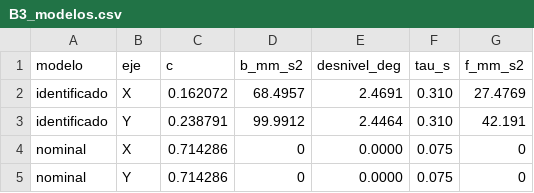
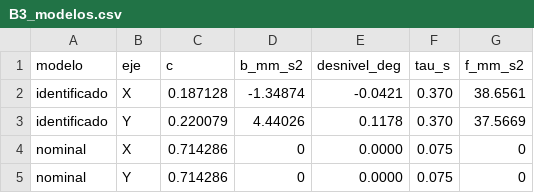
Before and after one commit to Jordis17/LAB-CONTROL, a CSV file: etapaB/resultados/B3_modelos.csv, drawn as a sheet.

```diff
--- a/etapaB/resultados/B3_modelos.csv
+++ b/etapaB/resultados/B3_modelos.csv
@@ -1,4 +1,4 @@
 modelo,eje,c,b_mm_s2,desnivel_deg,tau_s,f_mm_s2
-identificado,X,0.162072,68.4957,2.4691,0.310,27.4769
-identificado,Y,0.238791,99.9912,2.4464,0.310,42.191
+identificado,X,0.187128,-1.34874,-0.0421,0.370,38.6561
+identificado,Y,0.220079,4.44026,0.1178,0.370,37.5669
 nominal,X,0.714286,0,0.0000,0.075,0
```
Also changed, not shown: etapaB/resultados/B3_tau.csv, 8 other files.
